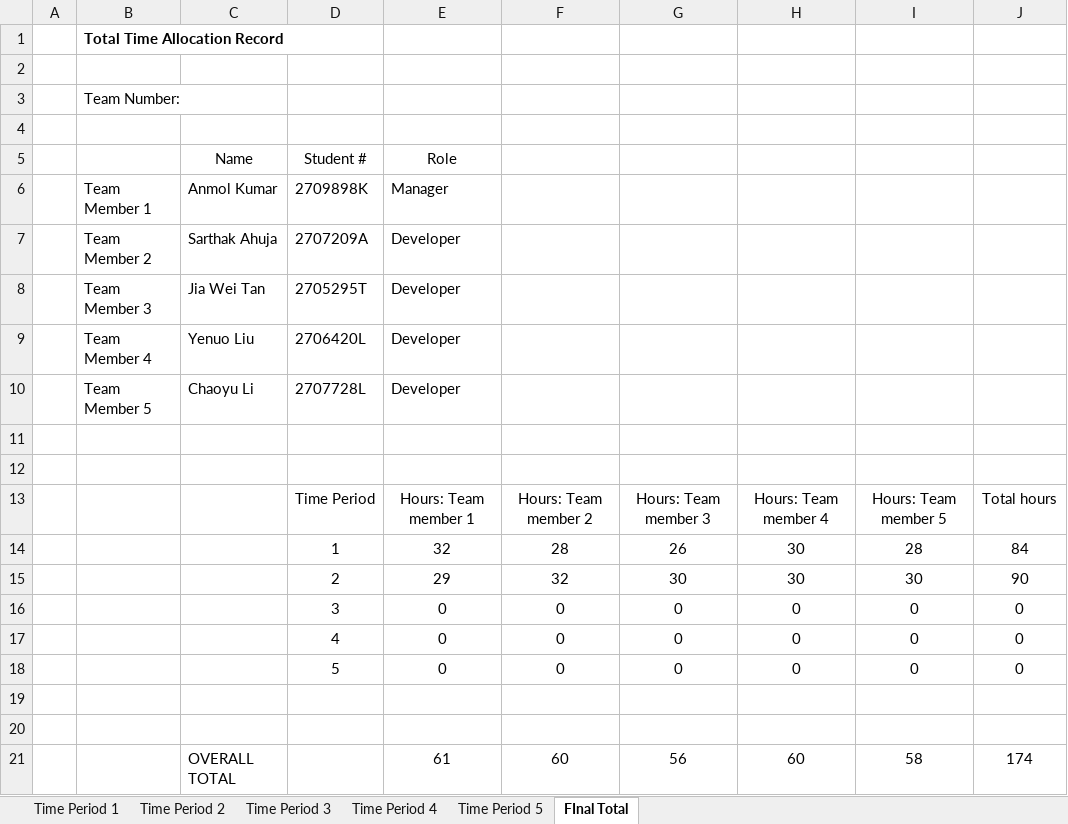
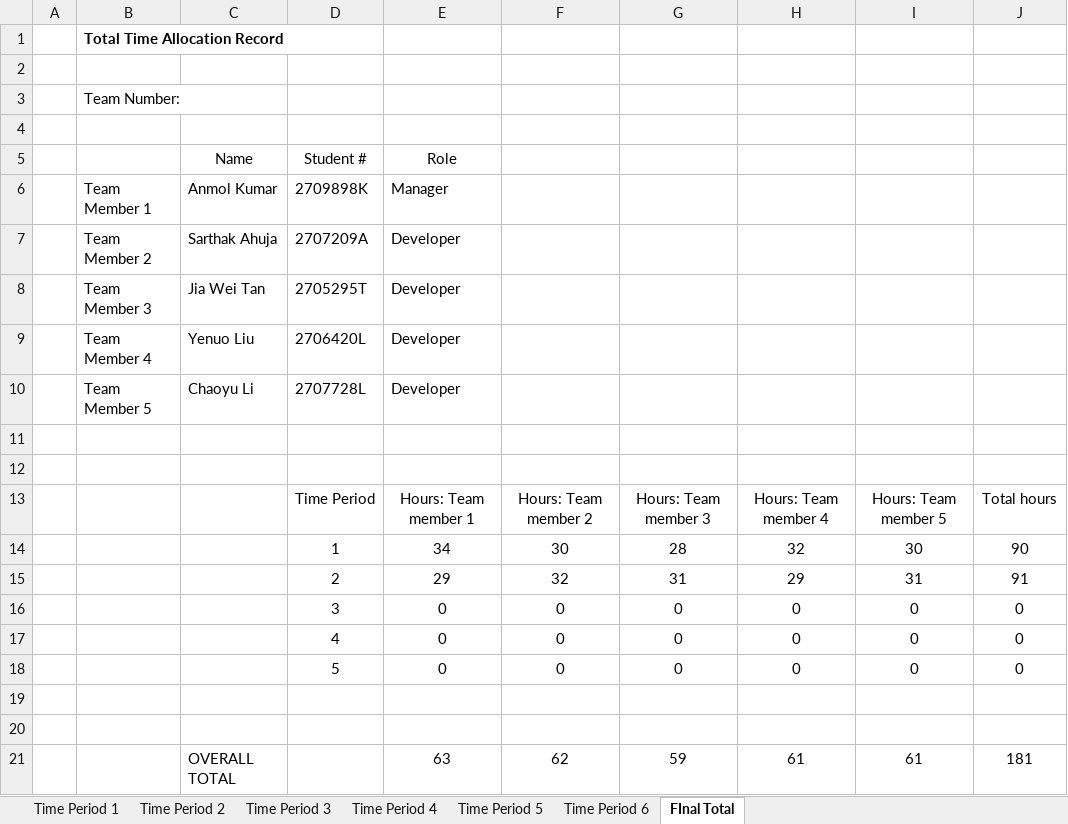
Before and after one commit to Robocup-Virtual-Agents-Football/Robocup-soccer, an Excel workbook: TAR/Time Allocation Record Spreadsheet.xlsx, sheet FInal Total, drawn as a sheet; values as stored, in another font and other column widths than the file's, no borders; removed rows and columns are numbered as before the commit, all else as after; the diff names each change by its address in the sheet, - before the commit and + after, or states it on an @@ line.

```diff
--- a/TAR/Time Allocation Record Spreadsheet.xlsx (sheet FInal Total)
+++ b/TAR/Time Allocation Record Spreadsheet.xlsx (sheet FInal Total)
+sheet tab: Time Period 6
-row 14:  |  |  | 1 | 32 | 28 | 26 | 30 | 28 | 84
-row 15:  |  |  | 2 | 29 | 32 | 30 | 30 | 30 | 90
+row 14:  |  |  | 1 | 34 | 30 | 28 | 32 | 30 | 90
+row 15:  |  |  | 2 | 29 | 32 | 31 | 29 | 31 | 91
-row 21:  |  | OVERALL TOTAL |  | 61 | 60 | 56 | 60 | 58 | 174
+row 21:  |  | OVERALL TOTAL |  | 63 | 62 | 59 | 61 | 61 | 181
```
Also changed, not shown: sheet Time Period 1, sheet Time Period 3, sheet Time Period 2, formulas that keep their value.
